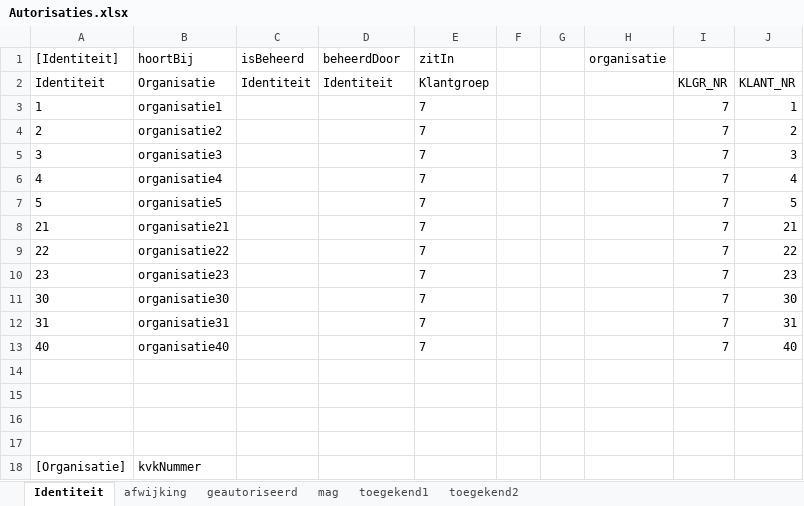
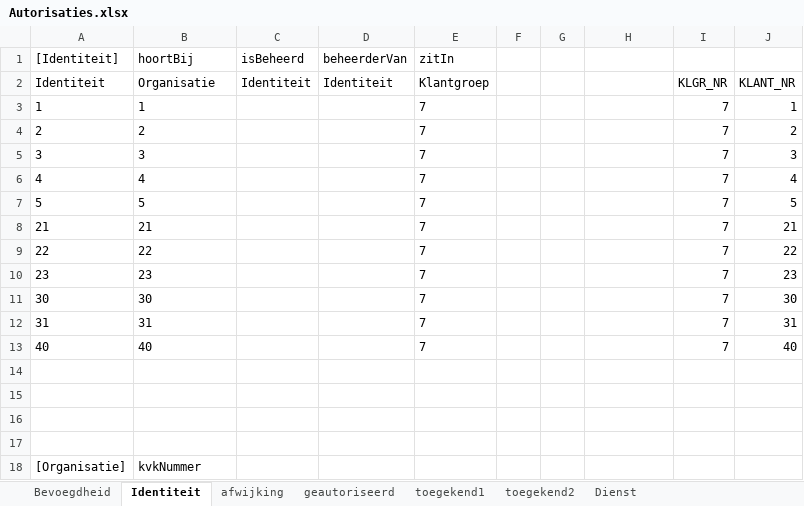
Before and after one commit to AmpersandTarski/ampersand-models, an Excel workbook: MDT/Autorisaties.xlsx, sheet Identiteit, drawn as a sheet; only a part is shown; values as stored, in another font and other column widths than the file's, no borders; the diff covers the shown part only; the diff names each change by its address in the sheet, - before the commit and + after, or states it on an @@ line.

```diff
--- a/MDT/Autorisaties.xlsx (sheet Identiteit)
+++ b/MDT/Autorisaties.xlsx (sheet Identiteit)
-sheet tab: mag
+sheet tab: Bevoegdheid
+sheet tab: Dienst
-D1: beheerdDoor
+D1: beheerderVan
-H1: organisatie
+H1: (empty)
-B3 (hoortBij): organisatie1
+B3 (hoortBij): 1
-B4 (hoortBij): organisatie2
+B4 (hoortBij): 2
-B5 (hoortBij): organisatie3
+B5 (hoortBij): 3
-B6 (hoortBij): organisatie4
+B6 (hoortBij): 4
-B7 (hoortBij): organisatie5
+B7 (hoortBij): 5
-B8 (hoortBij): organisatie21
+B8 (hoortBij): 21
-B9 (hoortBij): organisatie22
+B9 (hoortBij): 22
-B10 (hoortBij): organisatie23
+B10 (hoortBij): 23
-B11 (hoortBij): organisatie30
+B11 (hoortBij): 30
-B12 (hoortBij): organisatie31
+B12 (hoortBij): 31
-B13 (hoortBij): organisatie40
+B13 (hoortBij): 40
```
Also changed, not shown: 11 added rows and 17 removed rows elsewhere in this sheet, sheet geautoriseerd, MDT/RollenBeheer.xlsx, MDT/RollenBeheer2.xlsx, 3 other files.
